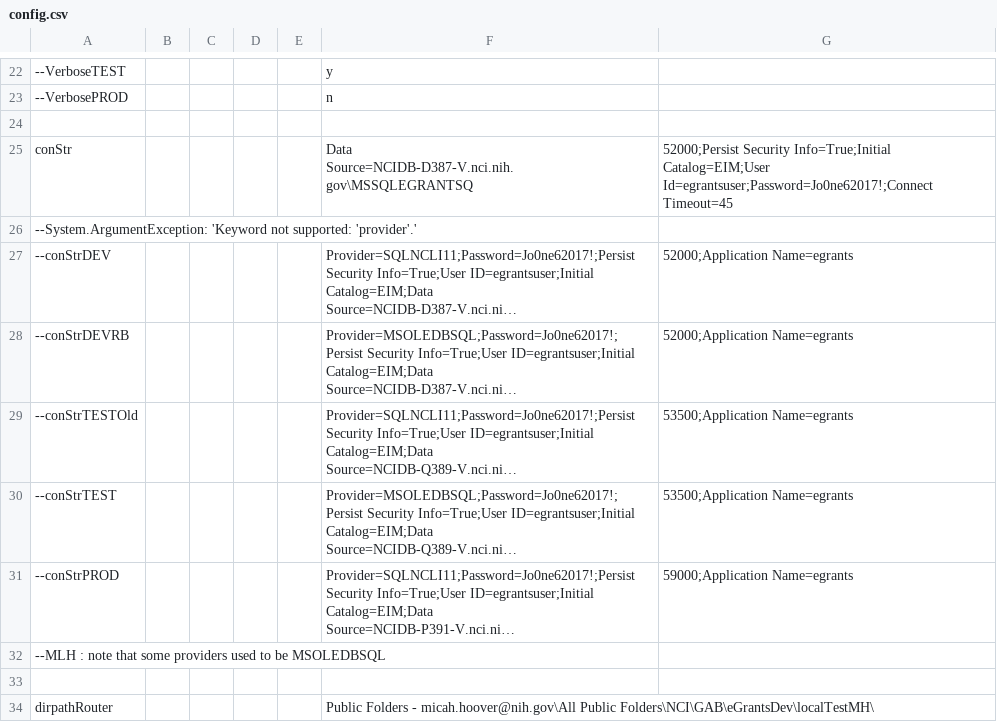
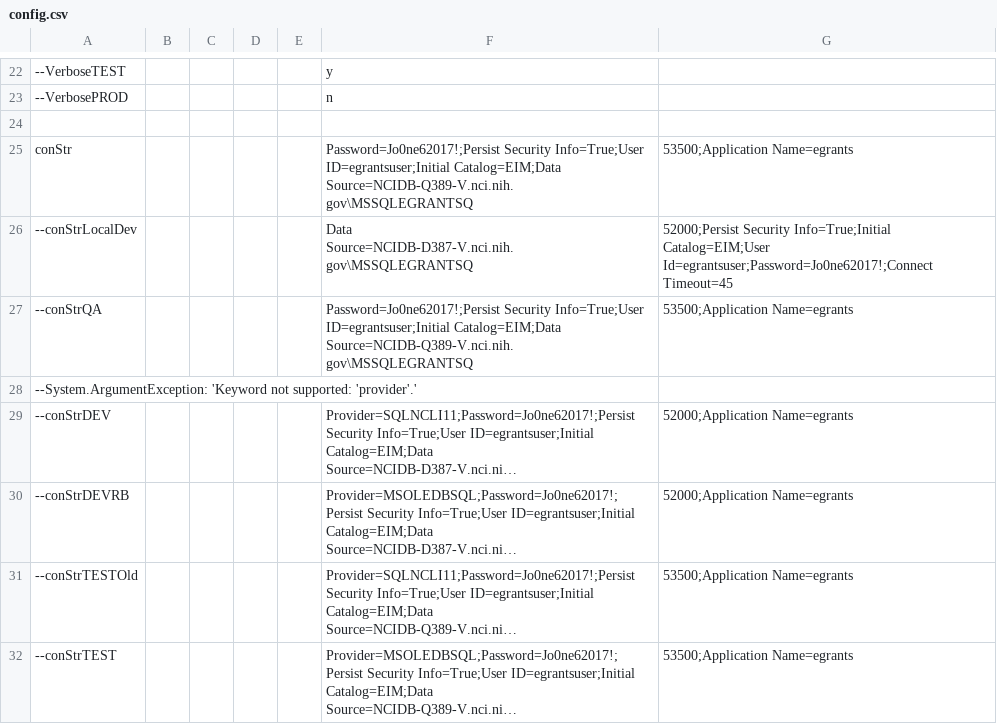
Before and after one commit to CBIIT/nciitrc_eGrants, a CSV file: source-csxscripts/EmailHandling/EmailHandling/EmailTests/config.csv, drawn as a sheet; only a part is shown, gaps mark what is left out; the shorter side is filled out with more unchanged rows; long unchanged cells end in …; the diff names each change by its address in the sheet, - before the commit and + after, or states it on an @@ line.

Commit message:
Fixed eGrants-526, 527, 528, 529 and a couple issues directly tied to 519 as well as associated unit test additions and adjustments

```diff
--- a/source-csxscripts/EmailHandling/EmailHandling/EmailTests/config.csv
+++ b/source-csxscripts/EmailHandling/EmailHandling/EmailTests/config.csv
-F25: Data Source=NCIDB-D387-V.nci.nih.gov\MSSQLEGRANTSQ
+F25: Password=Jo0ne62017!;Persist Security Info=True;User ID=egrantsuser;Initial Catalog=EIM;Data Source=NCIDB-Q389-V.nci.nih.gov\MSSQLEGRANTSQ
-G25: 52000;Persist Security Info=True;Initial Catalog=EIM;User Id=egrantsuser;Password=Jo0ne62017!;Connect Timeout=45
+G25: 53500;Application Name=egrants
+row 26: --conStrLocalDev |  |  |  |  | Data Source=NCIDB-D387-V.nci.nih.gov\MSSQLEGRANTSQ | 52000;Persist Security Info=True;Initial Catalog=EIM;User Id=egrantsuser;Password=Jo0ne62017!;Connect Timeout=45
+row 27: --conStrQA |  |  |  |  | Password=Jo0ne62017!;Persist Security Info=True;User ID=egrantsuser;Initial Catalog=EIM;Data Source=NCIDB-Q389-V.nci.nih.gov\MSSQLEGRANTSQ | 53500;Application Name=egrants
```
Also changed, not shown: 4 other files.
